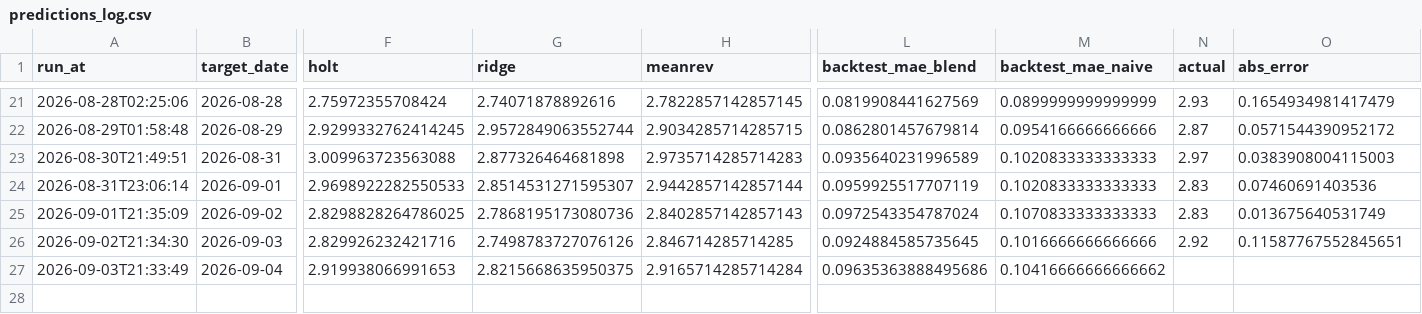
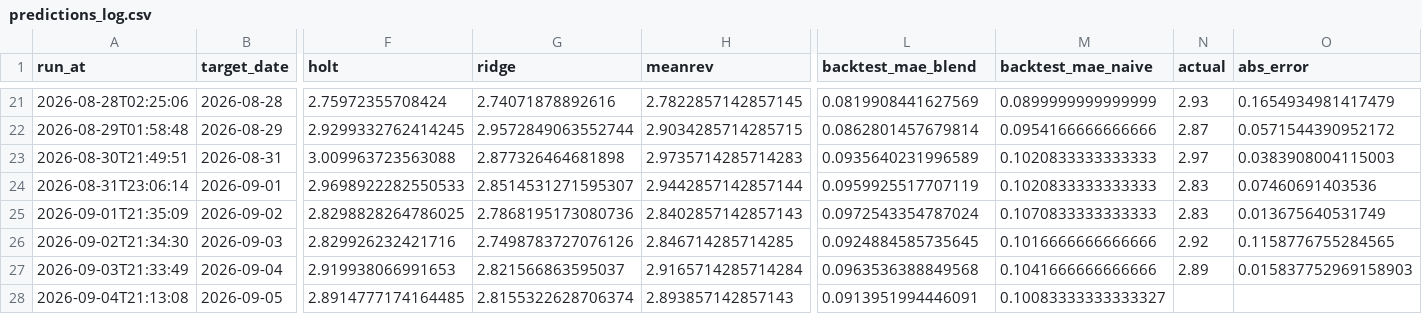
Before and after one commit to pepeelvis/ornn-h100-predictor, a CSV file: predictions_log.csv, drawn as a sheet; only a part is shown, gaps mark what is left out; rows hold the shown columns only; the diff names each change by its address in the sheet, - before the commit and + after, or states it on an @@ line.

```diff
--- a/predictions_log.csv
+++ b/predictions_log.csv
-O26 (abs_error): 0.11587767552845651
+O26 (abs_error): 0.1158776755284565
-G27 (ridge): 2.8215668635950375
+G27 (ridge): 2.821566863595037
-L27 (backtest_mae_blend): 0.09635363888495686
+L27 (backtest_mae_blend): 0.0963536388849568
-M27 (backtest_mae_naive): 0.10416666666666662
+M27 (backtest_mae_naive): 0.1041666666666666
-N27 (actual): (empty)
+N27 (actual): 2.89
-O27 (abs_error): (empty)
+O27 (abs_error): 0.015837752969158903
+row 28: 2026-09-04T21:13:08 | 2026-09-05 | 2.8914777174164485 | 2.8155322628706374 | 2.893857142857143 | 0.0913951994446091 | 0.10083333333333327
```
Also changed, not shown: lighter_basis_log.csv, 1 other file.
